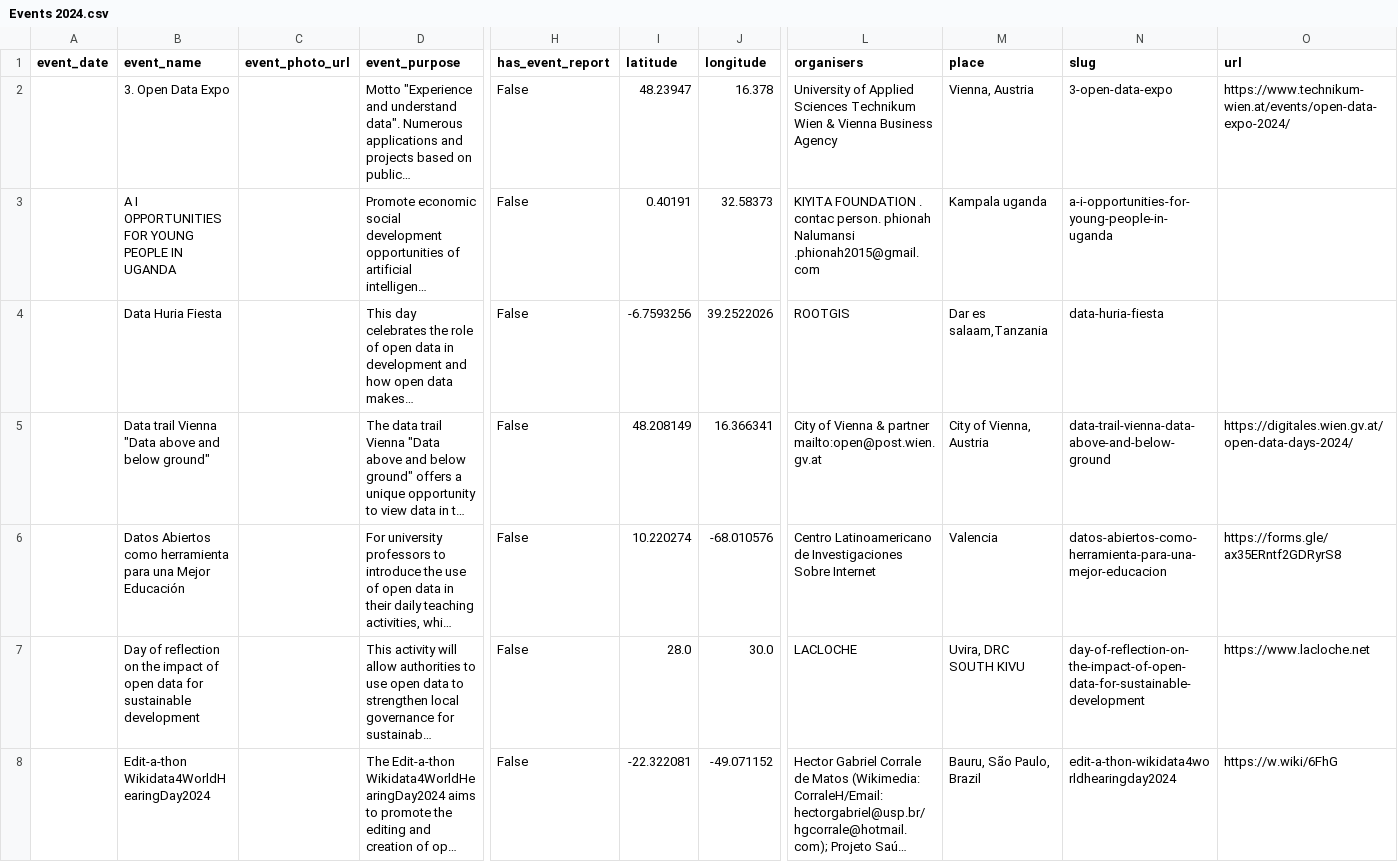
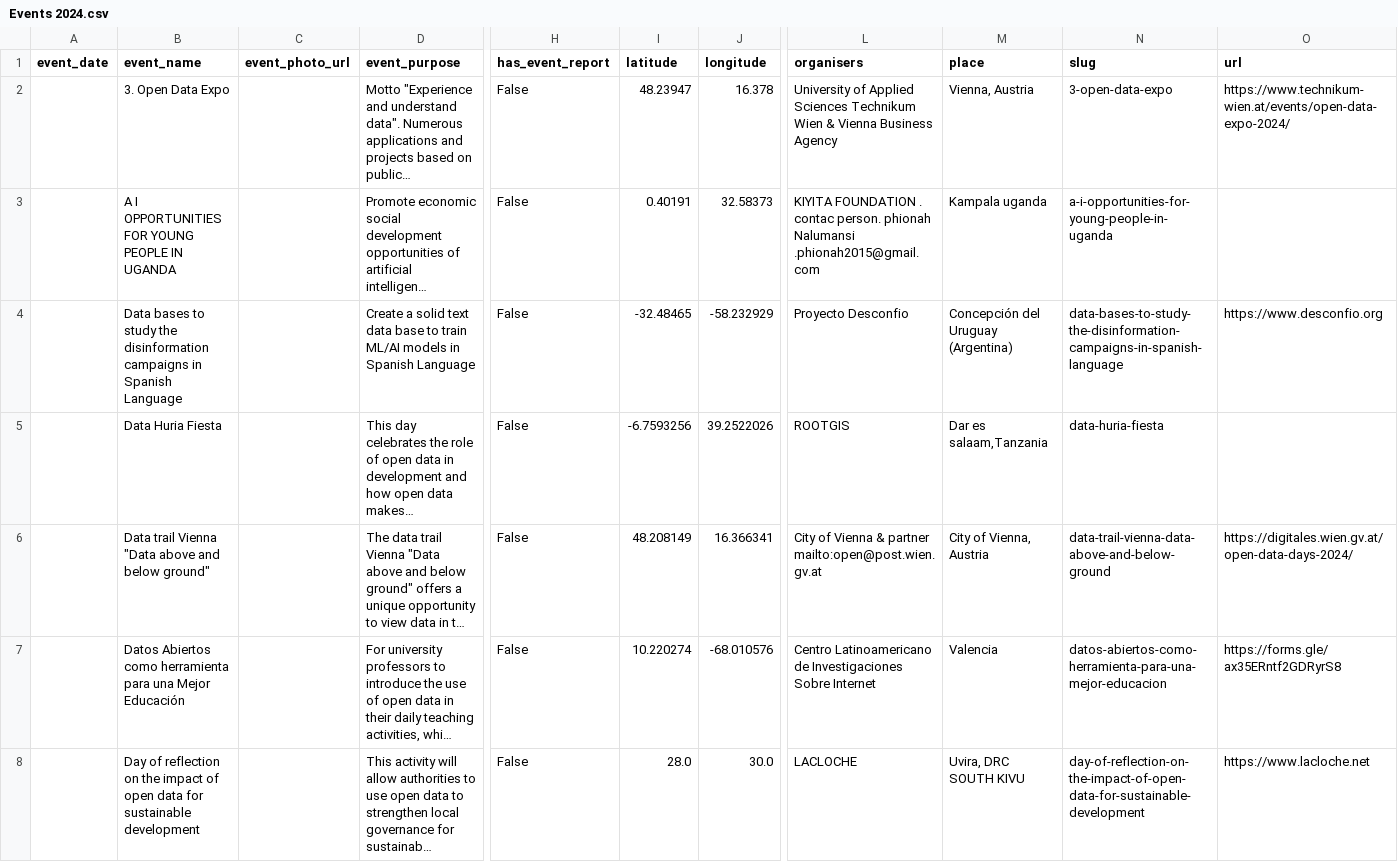
Before and after one commit to okfn/opendataday, a CSV file: Datasets/Events 2024.csv, drawn as a sheet; only a part is shown, gaps mark what is left out; the shorter side is filled out with more unchanged rows; long unchanged cells end in …; rows hold the shown columns only; the diff covers the shown part only; the diff names each change by its address in the sheet, - before the commit and + after, or states it on an @@ line.

```diff
--- a/Datasets/Events 2024.csv
+++ b/Datasets/Events 2024.csv
+row 4:  | Data bases to study the disinformation campaigns in Spanish Language |  | Create a solid text data base to train ML/AI models in Spanish Language | False | -32.48465 | -58.232929 | Proyecto Desconfio | Concepción del Uruguay (Argentina) | data-bases-to-study-the-disinformation-campaigns-in-spanish-language | https://www.desconfio.org
```
Also changed, not shown: 2 added rows elsewhere in this file, 1 other file.
